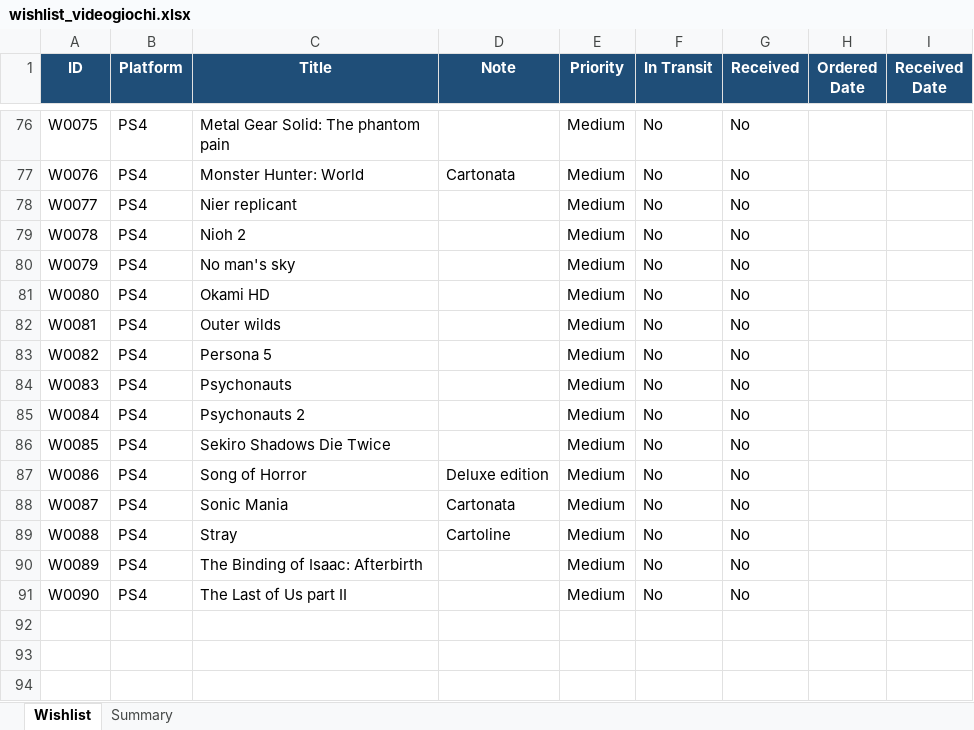
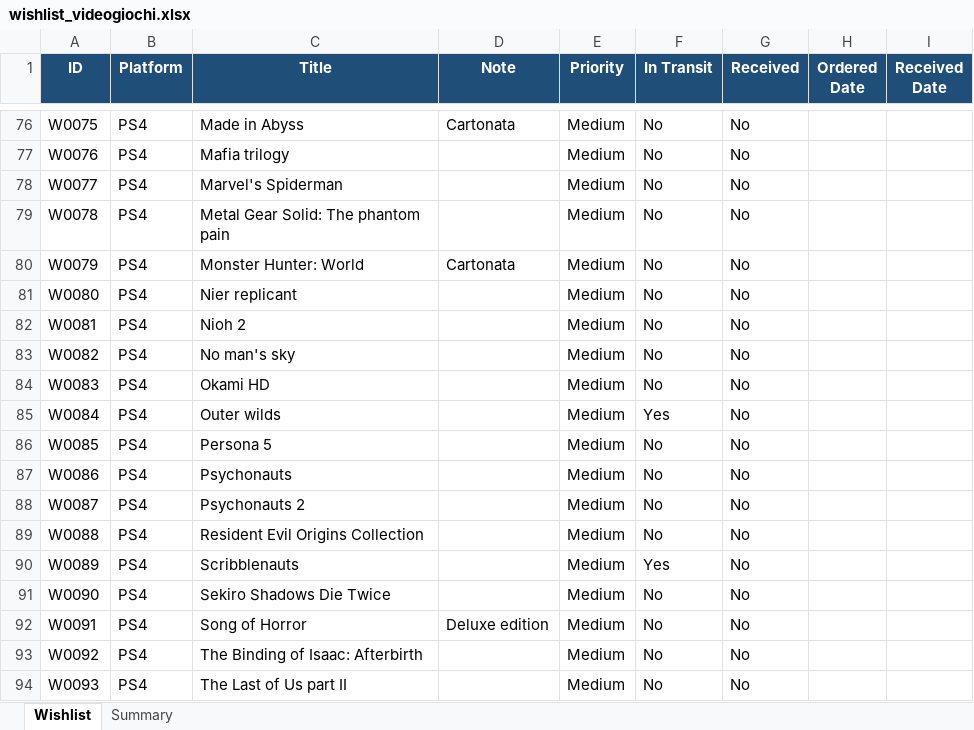
Before and after one commit to diehoq/game-collection-manager, an Excel workbook: wishlist_videogiochi.xlsx, sheet Wishlist, drawn as a sheet; only a part is shown, gaps mark what is left out; values as stored, in another font and other column widths than the file's, no borders; conditional formats and table styles not drawn; the diff covers the shown part only; the diff names each change by its address in the sheet, - before the commit and + after, or states it on an @@ line.

```diff
--- a/wishlist_videogiochi.xlsx (sheet Wishlist)
+++ b/wishlist_videogiochi.xlsx (sheet Wishlist)
-C76 (Title): Metal Gear Solid: The phantom pain
+C76 (Title): Made in Abyss
-D76 (Note): (empty)
+D76 (Note): Cartonata
-C77 (Title): Monster Hunter: World
+C77 (Title): Mafia trilogy
-D77 (Note): Cartonata
+D77 (Note): (empty)
-C78 (Title): Nier replicant
+C78 (Title): Marvel's Spiderman
-C79 (Title): Nioh 2
+C79 (Title): Metal Gear Solid: The phantom pain
-C80 (Title): No man's sky
+C80 (Title): Monster Hunter: World
-D80 (Note): (empty)
+D80 (Note): Cartonata
-C81 (Title): Okami HD
+C81 (Title): Nier replicant
-C82 (Title): Outer wilds
+C82 (Title): Nioh 2
-C83 (Title): Persona 5
+C83 (Title): No man's sky
-C84 (Title): Psychonauts
+C84 (Title): Okami HD
-C85 (Title): Psychonauts 2
+C85 (Title): Outer wilds
-F85 (In Transit): No
+F85 (In Transit): Yes
-C86 (Title): Sekiro Shadows Die Twice
+C86 (Title): Persona 5
-C87 (Title): Song of Horror
+C87 (Title): Psychonauts
-D87 (Note): Deluxe edition
+D87 (Note): (empty)
-C88 (Title): Sonic Mania
+C88 (Title): Psychonauts 2
-D88 (Note): Cartonata
+D88 (Note): (empty)
-C89 (Title): Stray
+C89 (Title): Resident Evil Origins Collection
-D89 (Note): Cartoline
+D89 (Note): (empty)
-C90 (Title): The Binding of Isaac: Afterbirth
+C90 (Title): Scribblenauts
-F90 (In Transit): No
+F90 (In Transit): Yes
-C91 (Title): The Last of Us part II
+C91 (Title): Sekiro Shadows Die Twice
+row 92: W0091 | PS4 | Song of Horror | Deluxe edition | Medium | No | No
+row 93: W0092 | PS4 | The Binding of Isaac: Afterbirth |  | Medium | No | No
+row 94: W0093 | PS4 | The Last of Us part II |  | Medium | No | No
```
Also changed, not shown: 32 edited cells elsewhere in this sheet, Ps2 games.xlsx, 1 other file.
